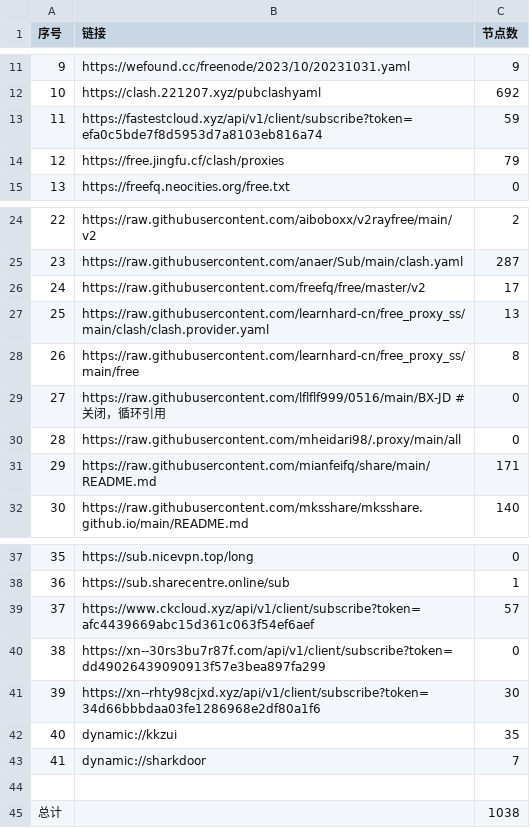
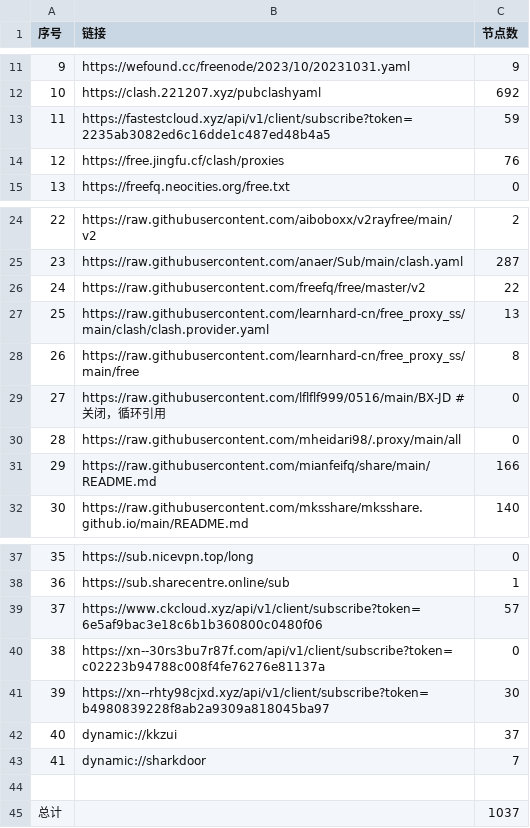
Before and after one commit to peasoft/NoMoreWalls, a CSV file: list_result.csv, drawn as a sheet; only a part is shown, gaps mark what is left out.

```diff
--- a/list_result.csv
+++ b/list_result.csv
@@ -12,4 +12,4 @@
 10,https://clash.221207.xyz/pubclashyaml,692
-11,https://fastestcloud.xyz/api/v1/client/subscribe?token=efa0c5bde7f8d5953d7a8103eb816a74,59
-12,https://free.jingfu.cf/clash/proxies,79
+11,https://fastestcloud.xyz/api/v1/client/subscribe?token=2235ab3082ed6c16dde1c487ed48b4a5,59
+12,https://free.jingfu.cf/clash/proxies,76
 13,https://freefq.neocities.org/free.txt,0
@@ -25,3 +25,3 @@
 23,https://raw.githubusercontent.com/anaer/Sub/main/clash.yaml,287
-24,https://raw.githubusercontent.com/freefq/free/master/v2,17
+24,https://raw.githubusercontent.com/freefq/free/master/v2,22
 25,https://raw.githubusercontent.com/learnhard-cn/free_proxy_ss/main/clash/clash.provider.yaml,13
@@ -30,3 +30,3 @@
 28,https://raw.githubusercontent.com/mheidari98/.proxy/main/all,0
-29,https://raw.githubusercontent.com/mianfeifq/share/main/README.md,171
+29,https://raw.githubusercontent.com/mianfeifq/share/main/README.md,166
 30,https://raw.githubusercontent.com/mksshare/mksshare.github.io/main/README.md,140
@@ -38,8 +38,8 @@
 36,https://sub.sharecentre.online/sub,1
-37,https://www.ckcloud.xyz/api/v1/client/subscribe?token=afc4439669abc15d361c063f54ef6aef,57
-38,https://xn--30rs3bu7r87f.com/api/v1/client/subscribe?token=dd49026439090913f57e3bea897fa299,0
-39,https://xn--rhty98cjxd.xyz/api/v1/client/subscribe?token=34d66bbbdaa03fe1286968e2df80a1f6,30
-40,dynamic://kkzui,35
+37,https://www.ckcloud.xyz/api/v1/client/subscribe?token=6e5af9bac3e18c6b1b360800c0480f06,57
+38,https://xn--30rs3bu7r87f.com/api/v1/client/subscribe?token=c02223b94788c008f4fe76276e81137a,0
+39,https://xn--rhty98cjxd.xyz/api/v1/client/subscribe?token=b4980839228f8ab2a9309a818045ba97,30
+40,dynamic://kkzui,37
 41,dynamic://sharkdoor,7
 
-总计,,1038
+总计,,1037
```
Also changed, not shown: 14 other files.
